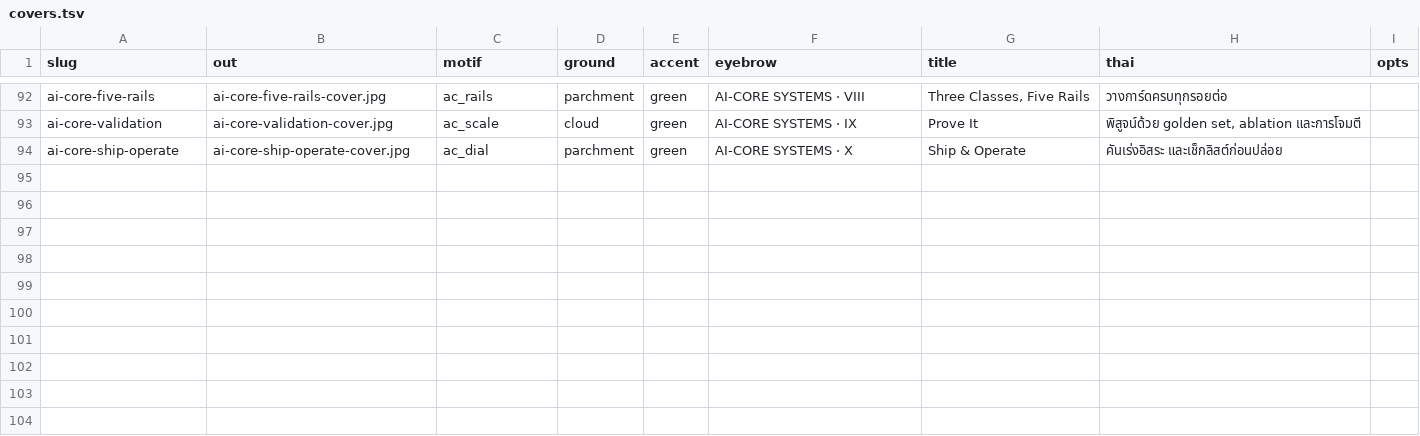
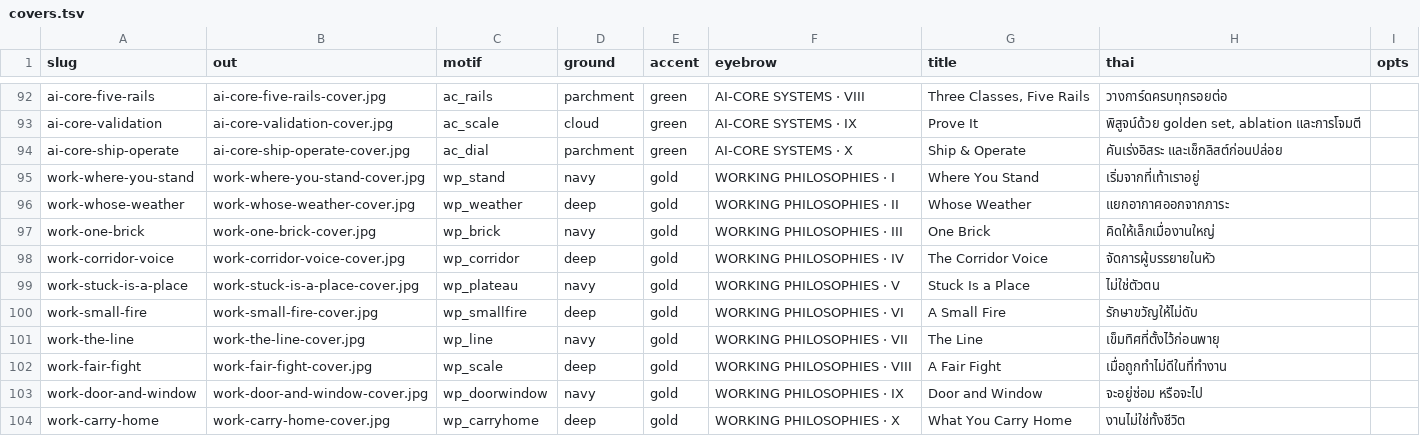
Before and after one commit to Anirach/Anirach.github.io, a TSV file: scripts/covers.tsv, drawn as a sheet; only a part is shown, gaps mark what is left out; the diff names each change by its address in the sheet, - before the commit and + after, or states it on an @@ line.

```diff
--- a/scripts/covers.tsv
+++ b/scripts/covers.tsv
+row 95: work-where-you-stand | work-where-you-stand-cover.jpg | wp_stand | navy | gold | WORKING PHILOSOPHIES · I | Where You Stand | เริ่มจากที่เท้าเราอยู่
+row 96: work-whose-weather | work-whose-weather-cover.jpg | wp_weather | deep | gold | WORKING PHILOSOPHIES · II | Whose Weather | แยกอากาศออกจากภาระ
+row 97: work-one-brick | work-one-brick-cover.jpg | wp_brick | navy | gold | WORKING PHILOSOPHIES · III | One Brick | คิดให้เล็กเมื่องานใหญ่
+row 98: work-corridor-voice | work-corridor-voice-cover.jpg | wp_corridor | deep | gold | WORKING PHILOSOPHIES · IV | The Corridor Voice | จัดการผู้บรรยายในหัว
+row 99: work-stuck-is-a-place | work-stuck-is-a-place-cover.jpg | wp_plateau | navy | gold | WORKING PHILOSOPHIES · V | Stuck Is a Place | ไม่ใช่ตัวตน
+row 100: work-small-fire | work-small-fire-cover.jpg | wp_smallfire | deep | gold | WORKING PHILOSOPHIES · VI | A Small Fire | รักษาขวัญให้ไม่ดับ
+row 101: work-the-line | work-the-line-cover.jpg | wp_line | navy | gold | WORKING PHILOSOPHIES · VII | The Line | เข็มทิศที่ตั้งไว้ก่อนพายุ
+row 102: work-fair-fight | work-fair-fight-cover.jpg | wp_scale | deep | gold | WORKING PHILOSOPHIES · VIII | A Fair Fight | เมื่อถูกทำไม่ดีในที่ทำงาน
+row 103: work-door-and-window | work-door-and-window-cover.jpg | wp_doorwindow | navy | gold | WORKING PHILOSOPHIES · IX | Door and Window | จะอยู่ซ่อม หรือจะไป
+row 104: work-carry-home | work-carry-home-cover.jpg | wp_carryhome | deep | gold | WORKING PHILOSOPHIES · X | What You Carry Home | งานไม่ใช่ทั้งชีวิต
```
Also changed, not shown: 47 other files.
